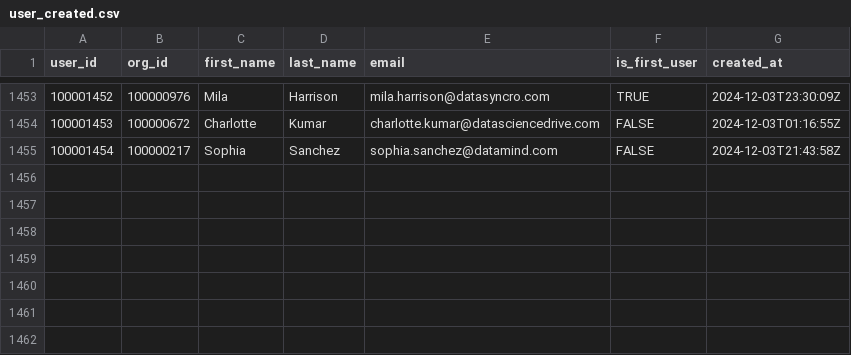
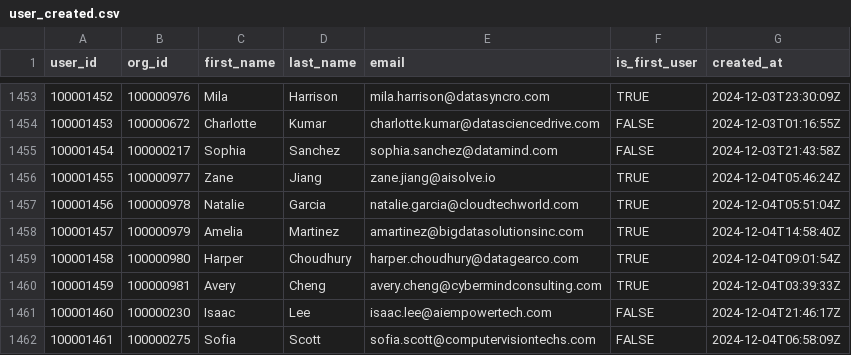
Before and after one commit to datafold/demo, a CSV file: datagen/user_created.csv, drawn as a sheet; only a part is shown, gaps mark what is left out.

Commit message:
New data obtained on Thu Dec  5 00:20:58 UTC 2024

```diff
--- a/datagen/user_created.csv
+++ b/datagen/user_created.csv
@@ -1455 +1455,8 @@ user_id,org_id,first_name,last_name,email,is_first_user,created_at
 100001454,100000217,Sophia,Sanchez,sophia.sanchez@datamind.com,FALSE,2024-12-03T21:43:58Z
+100001455,100000977,Zane,Jiang,zane.jiang@aisolve.io,TRUE,2024-12-04T05:46:24Z
+100001456,100000978,Natalie,Garcia,natalie.garcia@cloudtechworld.com,TRUE,2024-12-04T05:51:04Z
+100001457,100000979,Amelia,Martinez,amartinez@bigdatasolutionsinc.com,TRUE,2024-12-04T14:58:40Z
+100001458,100000980,Harper,Choudhury,harper.choudhury@datagearco.com,TRUE,2024-12-04T09:01:54Z
+100001459,100000981,Avery,Cheng,avery.cheng@cybermindconsulting.com,TRUE,2024-12-04T03:39:33Z
+100001460,100000230,Isaac,Lee,isaac.lee@aiempowertech.com,FALSE,2024-12-04T21:46:17Z
+100001461,100000275,Sofia,Scott,sofia.scott@computervisiontechs.com,FALSE,2024-12-04T06:58:09Z
```
Also changed, not shown: datagen/feature_used.csv, datagen/feature_used_broken.csv, 12 other files.
